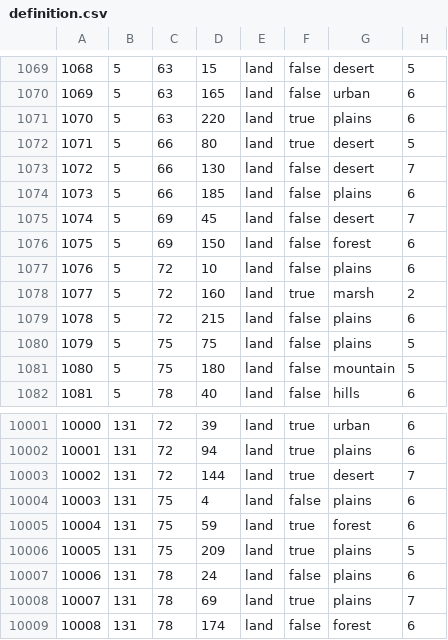
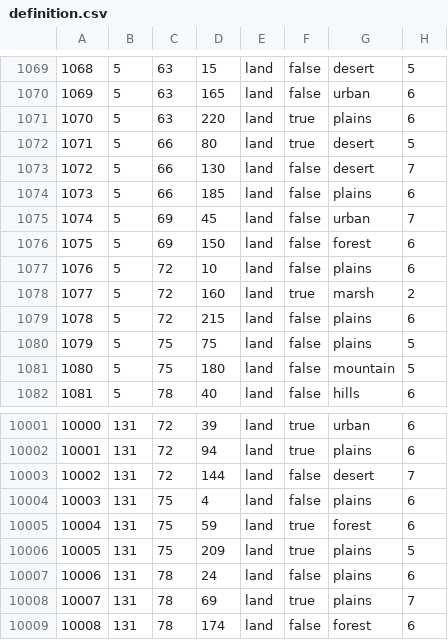
Before and after one commit to Siegfriedolin/the-information-age, a CSV file: map/definition.csv, drawn as a sheet; only a part is shown, gaps mark what is left out.

```diff
--- a/map/definition.csv
+++ b/map/definition.csv
@@ -1074,3 +1074,3 @@
 1073;5;66;185;land;false;plains;6
-1074;5;69;45;land;false;desert;7
+1074;5;69;45;land;false;urban;7
 1075;5;69;150;land;false;forest;6
@@ -10002,3 +10002,3 @@
 10001;131;72;94;land;true;plains;6
-10002;131;72;144;land;true;desert;7
+10002;131;72;144;land;false;desert;7
 10003;131;75;4;land;false;plains;6
```
Also changed, not shown: 31 other files.
